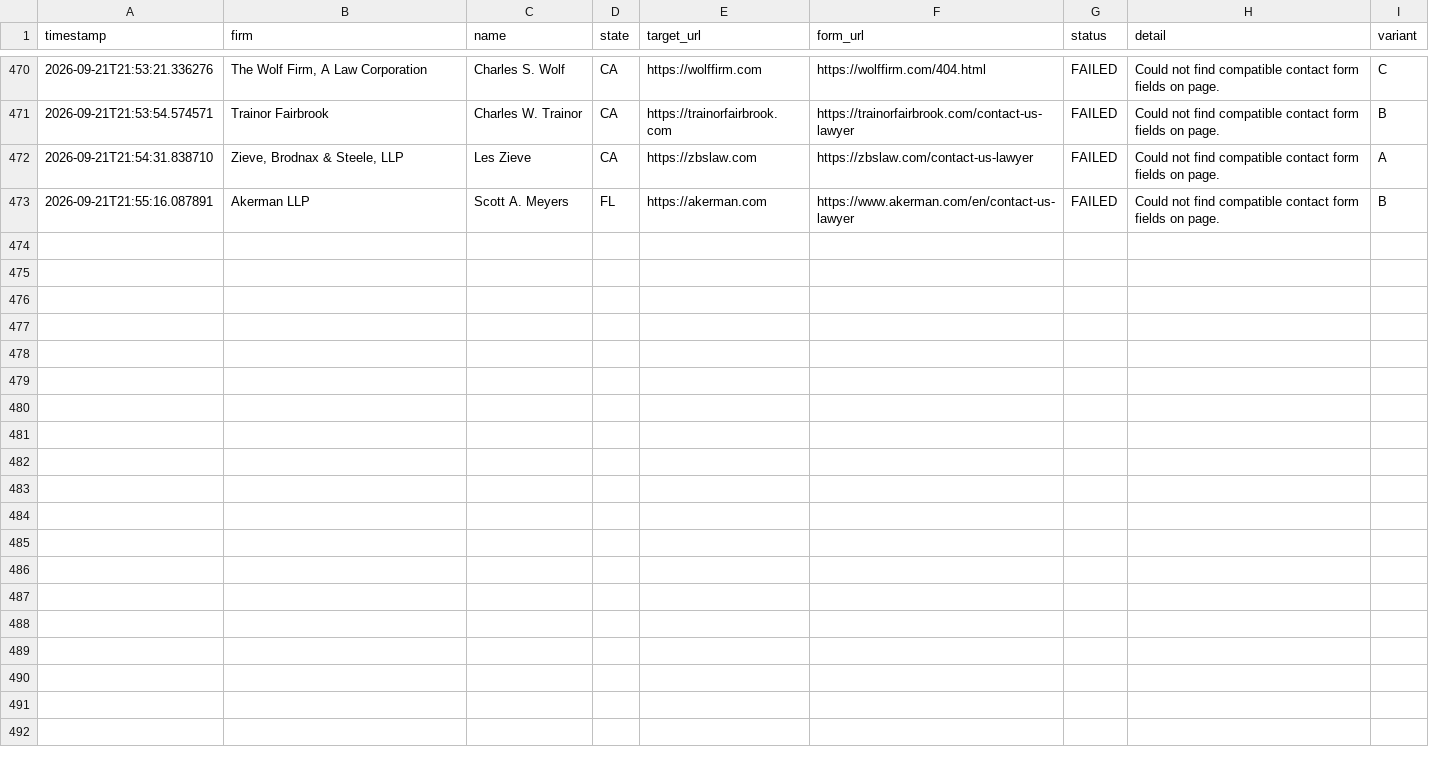
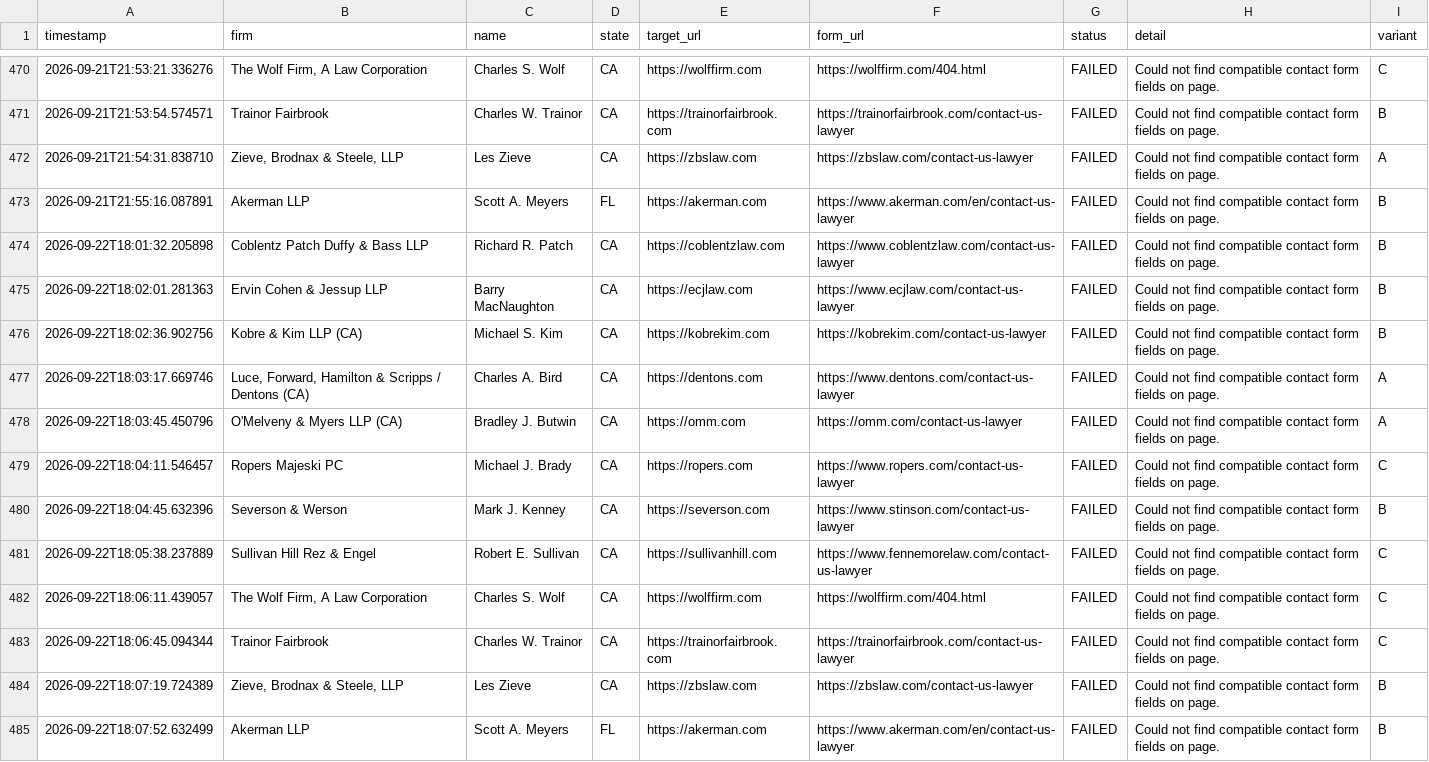
Before and after one commit to daveestaaqui/revenue-engine, a CSV file: outreach/form_submissions_log.csv, drawn as a sheet; only a part is shown, gaps mark what is left out; the diff names each change by its address in the sheet, - before the commit and + after, or states it on an @@ line.

Commit message:
chore(outreach): recorded daily law firm outreach dispatches and drafts [skip ci]

```diff
--- a/outreach/form_submissions_log.csv
+++ b/outreach/form_submissions_log.csv
+row 474: 2026-09-22T18:01:32.205898 | Coblentz Patch Duffy & Bass LLP | Richard R. Patch | CA | https://coblentzlaw.com | https://www.coblentzlaw.com/contact-us-lawyer | FAILED | Could not find compatible contact form fields on page. | B
+row 475: 2026-09-22T18:02:01.281363 | Ervin Cohen & Jessup LLP | Barry MacNaughton | CA | https://ecjlaw.com | https://www.ecjlaw.com/contact-us-lawyer | FAILED | Could not find compatible contact form fields on page. | B
+row 476: 2026-09-22T18:02:36.902756 | Kobre & Kim LLP (CA) | Michael S. Kim | CA | https://kobrekim.com | https://kobrekim.com/contact-us-lawyer | FAILED | Could not find compatible contact form fields on page. | B
+row 477: 2026-09-22T18:03:17.669746 | Luce, Forward, Hamilton & Scripps / Dentons (CA) | Charles A. Bird | CA | https://dentons.com | https://www.dentons.com/contact-us-lawyer | FAILED | Could not find compatible contact form fields on page. | A
+row 478: 2026-09-22T18:03:45.450796 | O'Melveny & Myers LLP (CA) | Bradley J. Butwin | CA | https://omm.com | https://omm.com/contact-us-lawyer | FAILED | Could not find compatible contact form fields on page. | A
+row 479: 2026-09-22T18:04:11.546457 | Ropers Majeski PC | Michael J. Brady | CA | https://ropers.com | https://www.ropers.com/contact-us-lawyer | FAILED | Could not find compatible contact form fields on page. | C
+row 480: 2026-09-22T18:04:45.632396 | Severson & Werson | Mark J. Kenney | CA | https://severson.com | https://www.stinson.com/contact-us-lawyer | FAILED | Could not find compatible contact form fields on page. | B
+row 481: 2026-09-22T18:05:38.237889 | Sullivan Hill Rez & Engel | Robert E. Sullivan | CA | https://sullivanhill.com | https://www.fennemorelaw.com/contact-us-lawyer | FAILED | Could not find compatible contact form fields on page. | C
+row 482: 2026-09-22T18:06:11.439057 | The Wolf Firm, A Law Corporation | Charles S. Wolf | CA | https://wolffirm.com | https://wolffirm.com/404.html | FAILED | Could not find compatible contact form fields on page. | C
+row 483: 2026-09-22T18:06:45.094344 | Trainor Fairbrook | Charles W. Trainor | CA | https://trainorfairbrook.com | https://trainorfairbrook.com/contact-us-lawyer | FAILED | Could not find compatible contact form fields on page. | C
+row 484: 2026-09-22T18:07:19.724389 | Zieve, Brodnax & Steele, LLP | Les Zieve | CA | https://zbslaw.com | https://zbslaw.com/contact-us-lawyer | FAILED | Could not find compatible contact form fields on page. | B
+row 485: 2026-09-22T18:07:52.632499 | Akerman LLP | Scott A. Meyers | FL | https://akerman.com | https://www.akerman.com/en/contact-us-lawyer | FAILED | Could not find compatible contact form fields on page. | B
```
